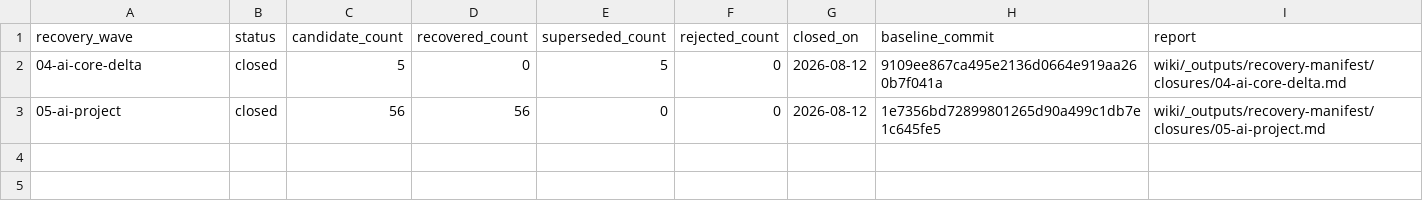
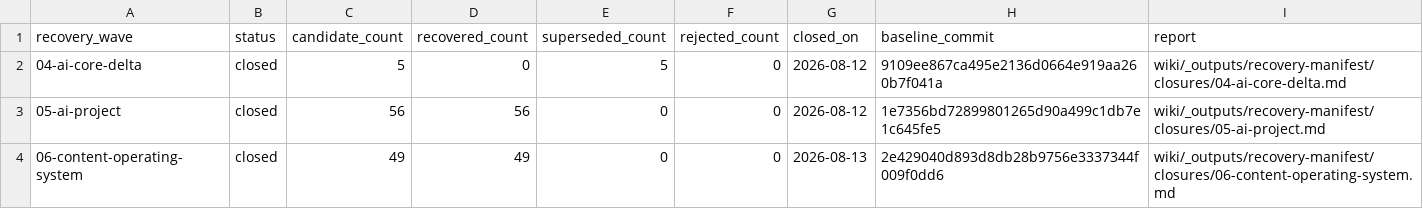
Before and after one commit to bumpmeisters/Second_brain, a CSV file: wiki/_outputs/recovery-manifest/recovery-wave-closures.csv, drawn as a sheet; the diff names each change by its address in the sheet, - before the commit and + after, or states it on an @@ line.

Commit message:
Recover content operating system workspace

```diff
--- a/wiki/_outputs/recovery-manifest/recovery-wave-closures.csv
+++ b/wiki/_outputs/recovery-manifest/recovery-wave-closures.csv
+row 4: 06-content-operating-system | closed | 49 | 49 | 0 | 0 | 2026-08-13 | 2e429040d893d8db28b9756e3337344f009f0dd6 | wiki/_outputs/recovery-manifest/closures/06-content-operating-system.md
```
Also changed, not shown: 55 other files.
